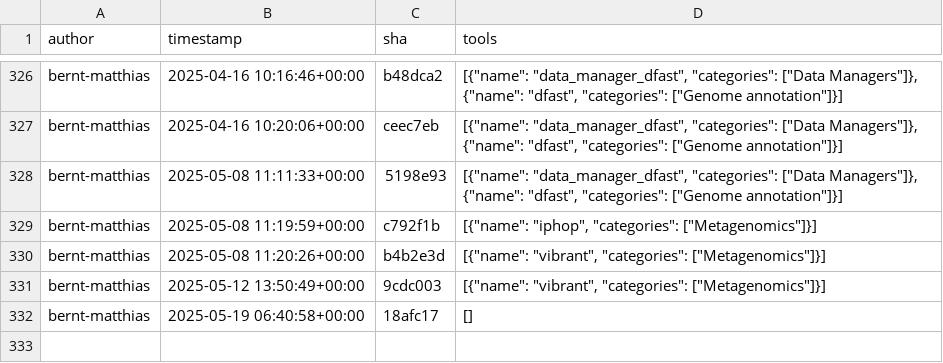
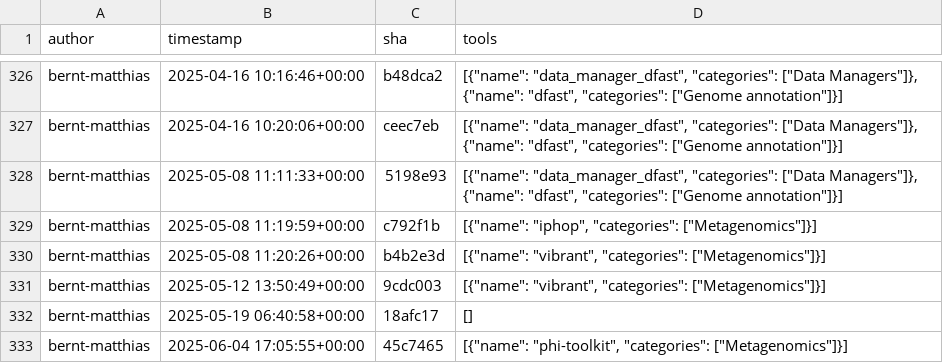
Before and after one commit to kostrykin/galaxy-community-activities, a CSV file: cache/repositories/Helmholtz-UFZ/galaxy-tools.csv, drawn as a sheet; only a part is shown, gaps mark what is left out.

```diff
--- a/cache/repositories/Helmholtz-UFZ/galaxy-tools.csv
+++ b/cache/repositories/Helmholtz-UFZ/galaxy-tools.csv
@@ -332 +332,2 @@
 "bernt-matthias","2025-05-19 06:40:58+00:00","18afc17","[]"
+"bernt-matthias","2025-06-04 17:05:55+00:00","45c7465","[{""name"": ""phi-toolkit"", ""categories"": [""Metagenomics""]}]"
```
Also changed, not shown: cache/avatars.csv, cache/repositories/BMCV/galaxy-image-analysis.csv, 6 other files.
